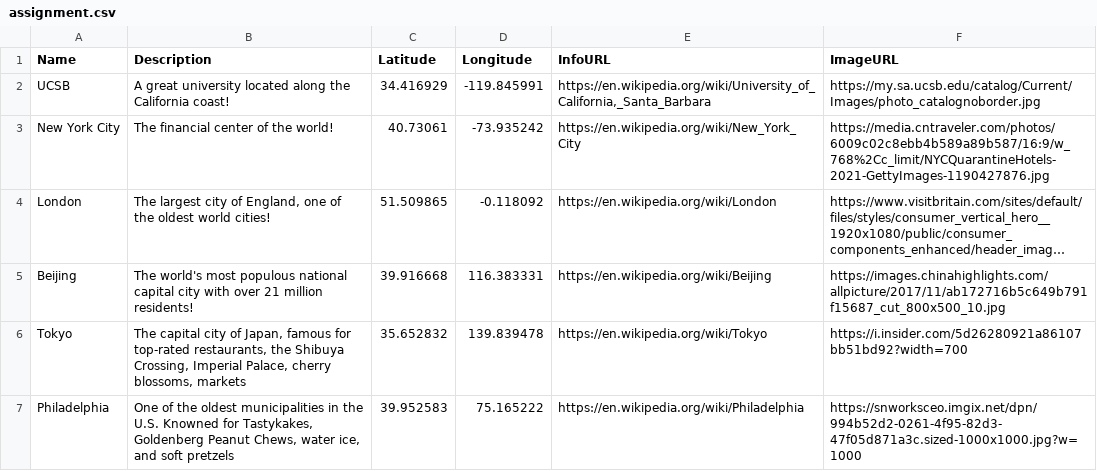
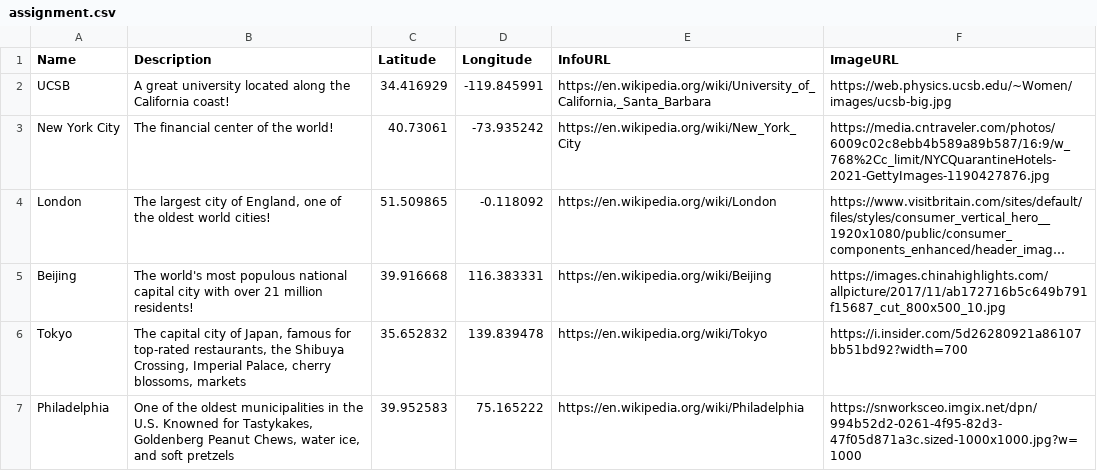
Before and after one commit to zijianzou25/zijianzou25.github.io, a CSV file: assignment.csv, drawn as a sheet; long unchanged cells end in ….

Commit message:
Add files via upload
Lab 7 files upload.

```diff
--- a/assignment.csv
+++ b/assignment.csv
@@ -1,3 +1,3 @@
 Name,Description,Latitude,Longitude,InfoURL,ImageURL
-UCSB,A great university located along the California coast!,34.416929,-119.845991,"https://en.wikipedia.org/wiki/University_of_California,_Santa_Barbara",https://my.sa.ucsb.edu/catalog/Current/Images/photo_catalognoborder.jpg
+UCSB,A great university located along the California coast!,34.416929,-119.845991,"https://en.wikipedia.org/wiki/University_of_California,_Santa_Barbara",https://web.physics.ucsb.edu/~Women/images/ucsb-big.jpg
 New York City,The financial center of the world!,40.73061,-73.935242,https://en.wikipedia.org/wiki/New_York_City,https://media.cntraveler.com/photos/6009c02c8ebb4b589a89b587/16:9/w_768%2Cc_limit/NYCQuarantineHotels-2021-GettyImages-1190427876.jpg
```
